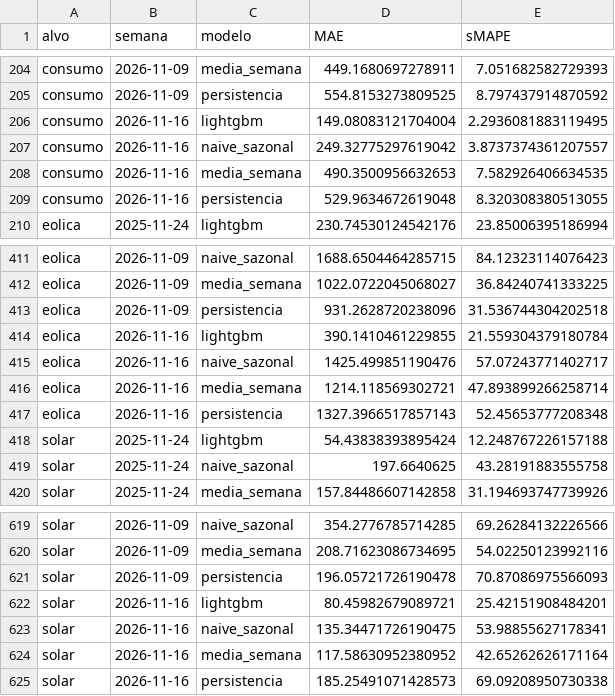
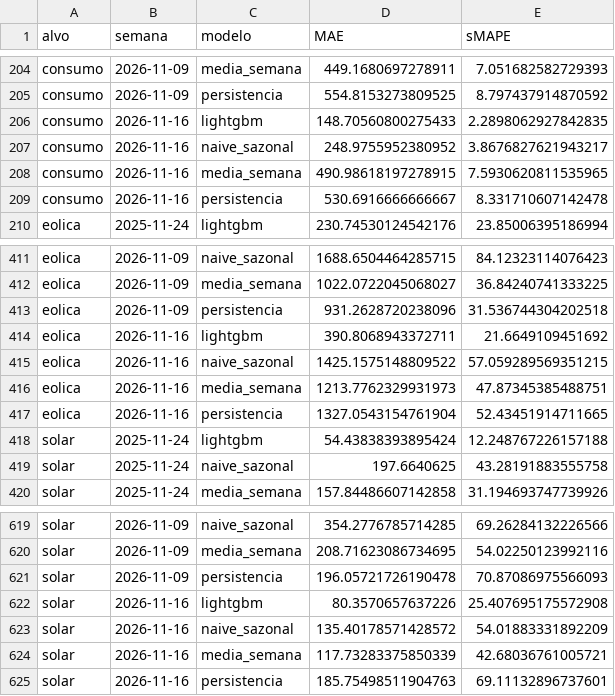
Before and after one commit to JoseFerrao20/previsao-eletricidade-pt, a CSV file: backtest_erro_semanal.csv, drawn as a sheet; only a part is shown, gaps mark what is left out.

```diff
--- a/backtest_erro_semanal.csv
+++ b/backtest_erro_semanal.csv
@@ -205,6 +205,6 @@ consumo,2026-11-09,media_semana,449.1680697278911,7.051682582729393
 consumo,2026-11-09,persistencia,554.8153273809525,8.797437914870592
-consumo,2026-11-16,lightgbm,149.08083121704004,2.2936081883119495
-consumo,2026-11-16,naive_sazonal,249.32775297619042,3.8737374361207557
-consumo,2026-11-16,media_semana,490.3500956632653,7.582926406634535
-consumo,2026-11-16,persistencia,529.9634672619048,8.320308380513055
+consumo,2026-11-16,lightgbm,148.70560800275433,2.2898062927842835
+consumo,2026-11-16,naive_sazonal,248.9755952380952,3.8676827621943217
+consumo,2026-11-16,media_semana,490.98618197278915,7.5930620811535965
+consumo,2026-11-16,persistencia,530.6916666666667,8.331710607142478
 eolica,2025-11-24,lightgbm,230.74530124542176,23.85006395186994
@@ -413,6 +413,6 @@ eolica,2026-11-09,media_semana,1022.0722045068027,36.84240741333225
 eolica,2026-11-09,persistencia,931.2628720238096,31.536744304202518
-eolica,2026-11-16,lightgbm,390.1410461229855,21.559304379180784
-eolica,2026-11-16,naive_sazonal,1425.499851190476,57.07243771402717
-eolica,2026-11-16,media_semana,1214.118569302721,47.893899266258714
-eolica,2026-11-16,persistencia,1327.3966517857143,52.45653777208348
+eolica,2026-11-16,lightgbm,390.8068943372711,21.6649109451692
+eolica,2026-11-16,naive_sazonal,1425.1575148809522,57.059289569351215
+eolica,2026-11-16,media_semana,1213.7762329931973,47.87345385488751
+eolica,2026-11-16,persistencia,1327.0543154761904,52.43451914711665
 solar,2025-11-24,lightgbm,54.43838393895424,12.248767226157188
@@ -621,5 +621,5 @@ solar,2026-11-09,media_semana,208.71623086734695,54.02250123992116
 solar,2026-11-09,persistencia,196.05721726190478,70.87086975566093
-solar,2026-11-16,lightgbm,80.45982679089721,25.42151908484201
-solar,2026-11-16,naive_sazonal,135.34471726190475,53.98855627178341
-solar,2026-11-16,media_semana,117.58630952380952,42.65262626171164
-solar,2026-11-16,persistencia,185.25491071428573,69.09208950730338
+solar,2026-11-16,lightgbm,80.3570657637226,25.407695175572908
+solar,2026-11-16,naive_sazonal,135.40178571428572,54.01883331892209
+solar,2026-11-16,media_semana,117.73283375850339,42.68036761005721
+solar,2026-11-16,persistencia,185.75498511904763,69.11132896737601
```
Also changed, not shown: backtest_calibracao_intervalos.csv, backtest_intervalos.csv, 18 other files.
